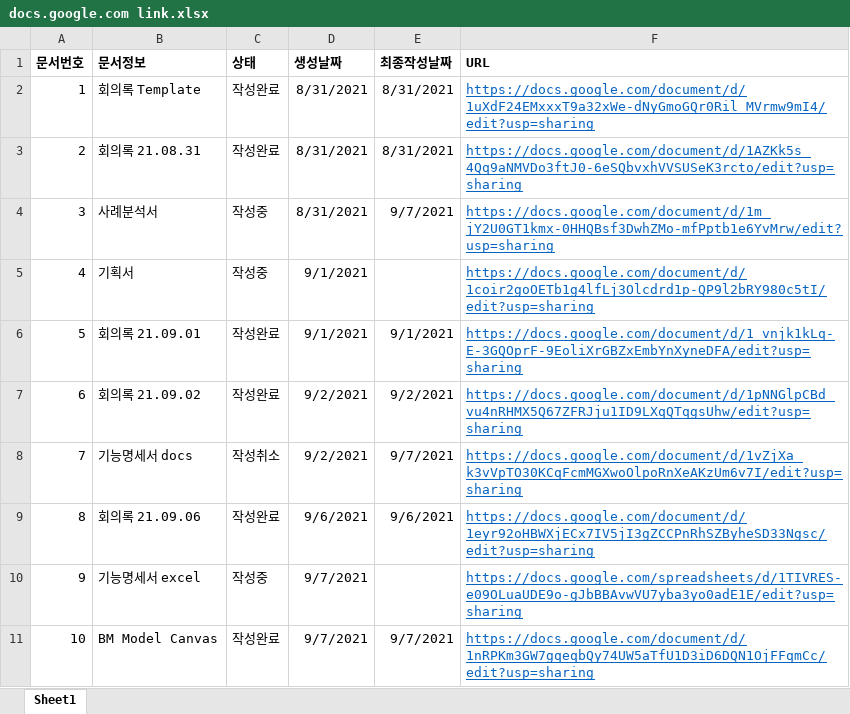
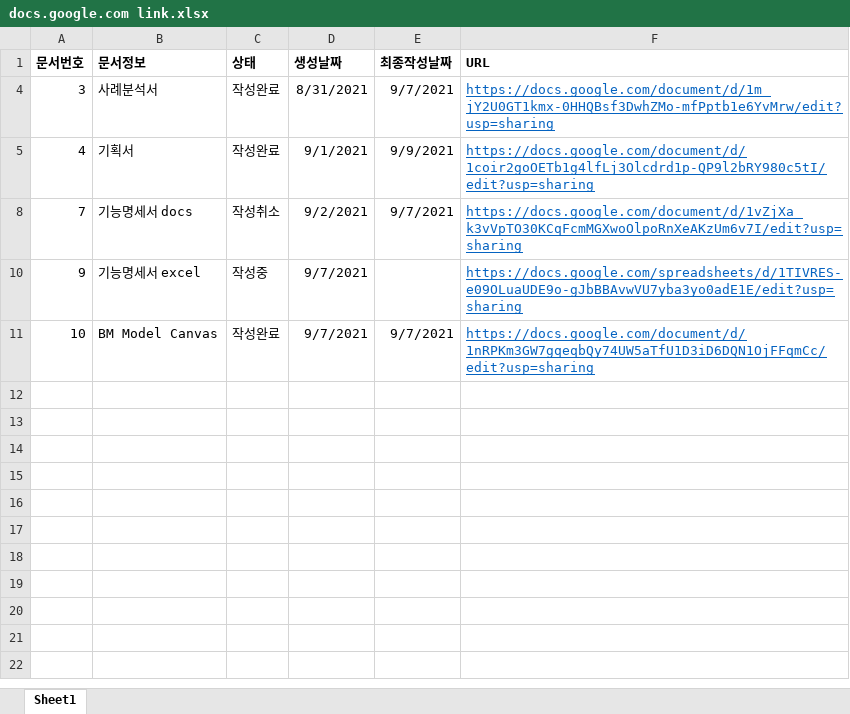
Before and after one commit to HappyBeDay/Thanks.com.docs, an Excel workbook: docs/공유문서/docs.google.com link.xlsx, sheet Sheet1, drawn as a sheet; values as stored, in another font and other column widths than the file's, no borders; conditional formats not drawn; the diff names each change by its address in the sheet, - before the commit and + after, or states it on an @@ line.

Commit message:
문서 업데이트

```diff
--- a/docs/공유문서/docs.google.com link.xlsx (sheet Sheet1)
+++ b/docs/공유문서/docs.google.com link.xlsx (sheet Sheet1)
@@ row 2 hidden: 1 | 회의록 Template | 작성완료 | 8/31/2021 | 8/31/2021 | https://docs.google.com/document/d/1uXdF24EMxxxT9a32xWe-dNyGmoGQr0Ril_MVrmw9mI4/edit?usp=sharing @@
@@ row 3 hidden: 2 | 회의록 21.08.31 | 작성완료 | 8/31/2021 | 8/31/2021 | https://docs.google.com/document/d/1AZKk5s_4Qq9aNMVDo3ftJ0-6eSQbvxhVVSUSeK3rcto/edit?usp=sharing @@
-C4:C5 (상태): 작성중
+C4:C5 (상태): 작성완료
-E5 (최종작성날짜): (empty)
+E5 (최종작성날짜): 9/9/2021
@@ row 6 hidden: 5 | 회의록 21.09.01 | 작성완료 | 9/1/2021 | 9/1/2021 | https://docs.google.com/document/d/1_vnjk1kLq-E-3GQOprF-9EoliXrGBZxEmbYnXyneDFA/edit?usp=sharing @@
@@ row 7 hidden: 6 | 회의록 21.09.02 | 작성완료 | 9/2/2021 | 9/2/2021 | https://docs.google.com/document/d/1pNNGlpCBd_vu4nRHMX5Q67ZFRJju1ID9LXqQTqgsUhw/edit?usp=sharing @@
@@ row 9 hidden: 8 | 회의록 21.09.06 | 작성완료 | 9/6/2021 | 9/6/2021 | https://docs.google.com/document/d/1eyr92oHBWXjECx7IV5jI3gZCCPnRhSZByheSD33Ngsc/edit?usp=sharing @@
```
Also changed, not shown: hidden cells.
